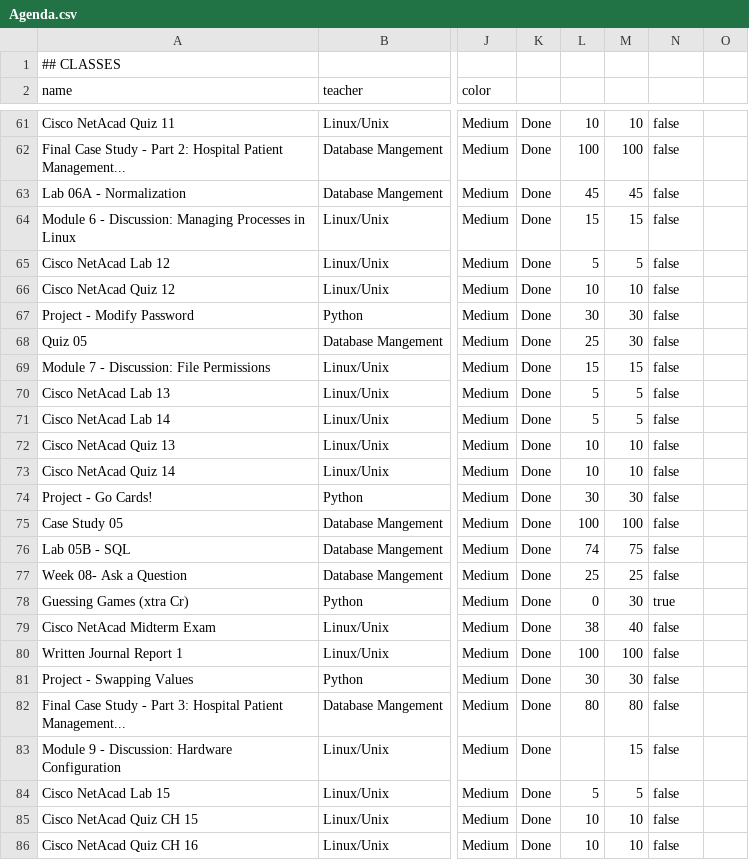
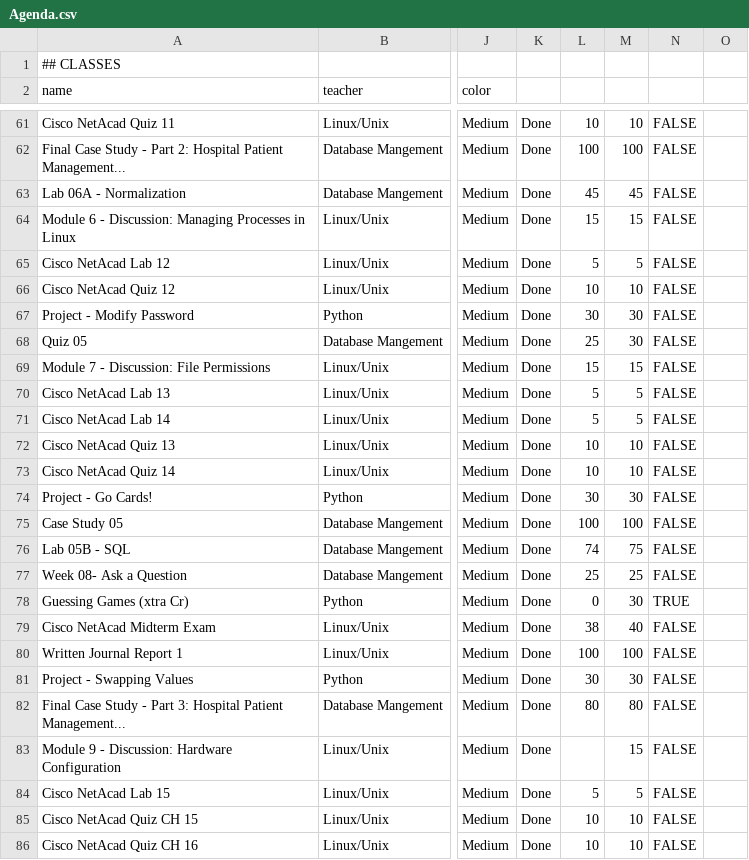
Before and after one commit to Mhpolizzi36/Agenda-App, a CSV file: Agenda.csv, drawn as a sheet; only a part is shown, gaps mark what is left out; the diff covers the shown part only; the diff names each change by its address in the sheet, - before the commit and + after, or states it on an @@ line.

```diff
--- a/Agenda.csv
+++ b/Agenda.csv
-N61:N77: false
+N61:N77: FALSE
-N78: true
+N78: TRUE
-N79:N86: false
+N79:N86: FALSE
```
Also changed, not shown: 3 added rows and 88 edited cells elsewhere in this file, MyPlan.csv.
